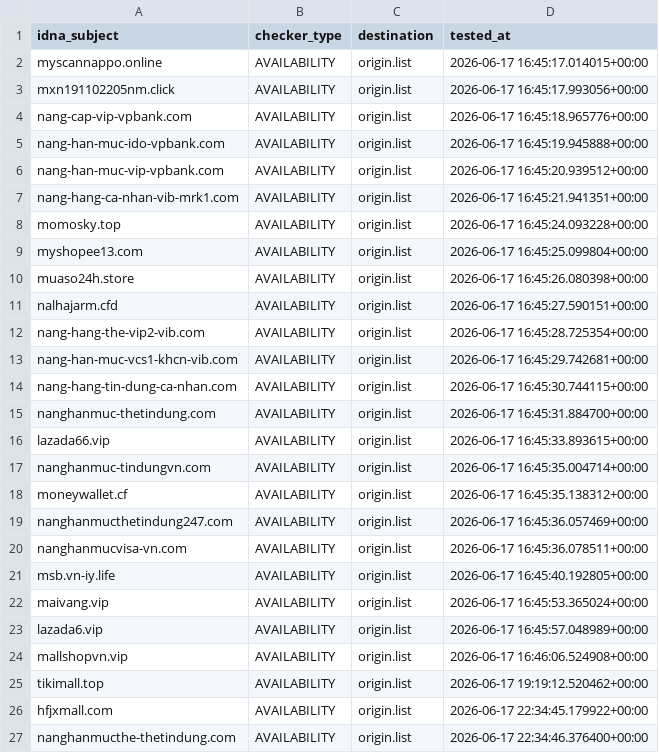
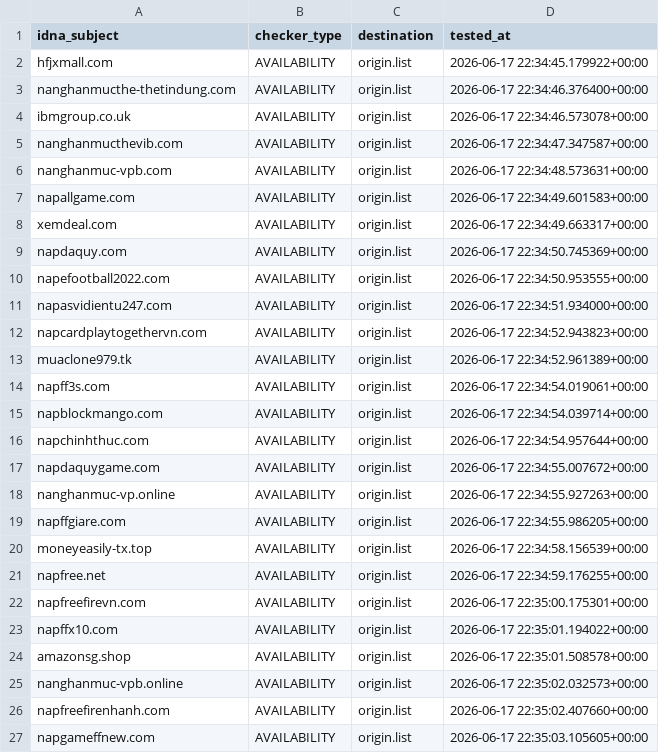
Before and after one commit to bigdargon/hostsVN-threat-dead-hosts, a CSV file: .pyfunceble/inactive.csv, drawn as a sheet; only a part is shown; the shorter side is filled out with more unchanged rows; the diff covers the shown part only.

```diff
--- a/.pyfunceble/inactive.csv
+++ b/.pyfunceble/inactive.csv
@@ -1,26 +1,2 @@
 idna_subject,checker_type,destination,tested_at
-myscannappo.online,AVAILABILITY,origin.list,2026-06-17 16:45:17.014015+00:00
-mxn191102205nm.click,AVAILABILITY,origin.list,2026-06-17 16:45:17.993056+00:00
-nang-cap-vip-vpbank.com,AVAILABILITY,origin.list,2026-06-17 16:45:18.965776+00:00
-nang-han-muc-ido-vpbank.com,AVAILABILITY,origin.list,2026-06-17 16:45:19.945888+00:00
-nang-han-muc-vip-vpbank.com,AVAILABILITY,origin.list,2026-06-17 16:45:20.939512+00:00
-nang-hang-ca-nhan-vib-mrk1.com,AVAILABILITY,origin.list,2026-06-17 16:45:21.941351+00:00
-momosky.top,AVAILABILITY,origin.list,2026-06-17 16:45:24.093228+00:00
-myshopee13.com,AVAILABILITY,origin.list,2026-06-17 16:45:25.099804+00:00
-muaso24h.store,AVAILABILITY,origin.list,2026-06-17 16:45:26.080398+00:00
-nalhajarm.cfd,AVAILABILITY,origin.list,2026-06-17 16:45:27.590151+00:00
-nang-hang-the-vip2-vib.com,AVAILABILITY,origin.list,2026-06-17 16:45:28.725354+00:00
-nang-han-muc-vcs1-khcn-vib.com,AVAILABILITY,origin.list,2026-06-17 16:45:29.742681+00:00
-nang-hang-tin-dung-ca-nhan.com,AVAILABILITY,origin.list,2026-06-17 16:45:30.744115+00:00
-nanghanmuc-thetindung.com,AVAILABILITY,origin.list,2026-06-17 16:45:31.884700+00:00
-lazada66.vip,AVAILABILITY,origin.list,2026-06-17 16:45:33.893615+00:00
-nanghanmuc-tindungvn.com,AVAILABILITY,origin.list,2026-06-17 16:45:35.004714+00:00
-moneywallet.cf,AVAILABILITY,origin.list,2026-06-17 16:45:35.138312+00:00
-nanghanmucthetindung247.com,AVAILABILITY,origin.list,2026-06-17 16:45:36.057469+00:00
-nanghanmucvisa-vn.com,AVAILABILITY,origin.list,2026-06-17 16:45:36.078511+00:00
-msb.vn-iy.life,AVAILABILITY,origin.list,2026-06-17 16:45:40.192805+00:00
-maivang.vip,AVAILABILITY,origin.list,2026-06-17 16:45:53.365024+00:00
-lazada6.vip,AVAILABILITY,origin.list,2026-06-17 16:45:57.048989+00:00
-mallshopvn.vip,AVAILABILITY,origin.list,2026-06-17 16:46:06.524908+00:00
-tikimall.top,AVAILABILITY,origin.list,2026-06-17 19:19:12.520462+00:00
 hfjxmall.com,AVAILABILITY,origin.list,2026-06-17 22:34:45.179922+00:00
```
Also changed, not shown: 24 added rows elsewhere in this file, 10 other files.
